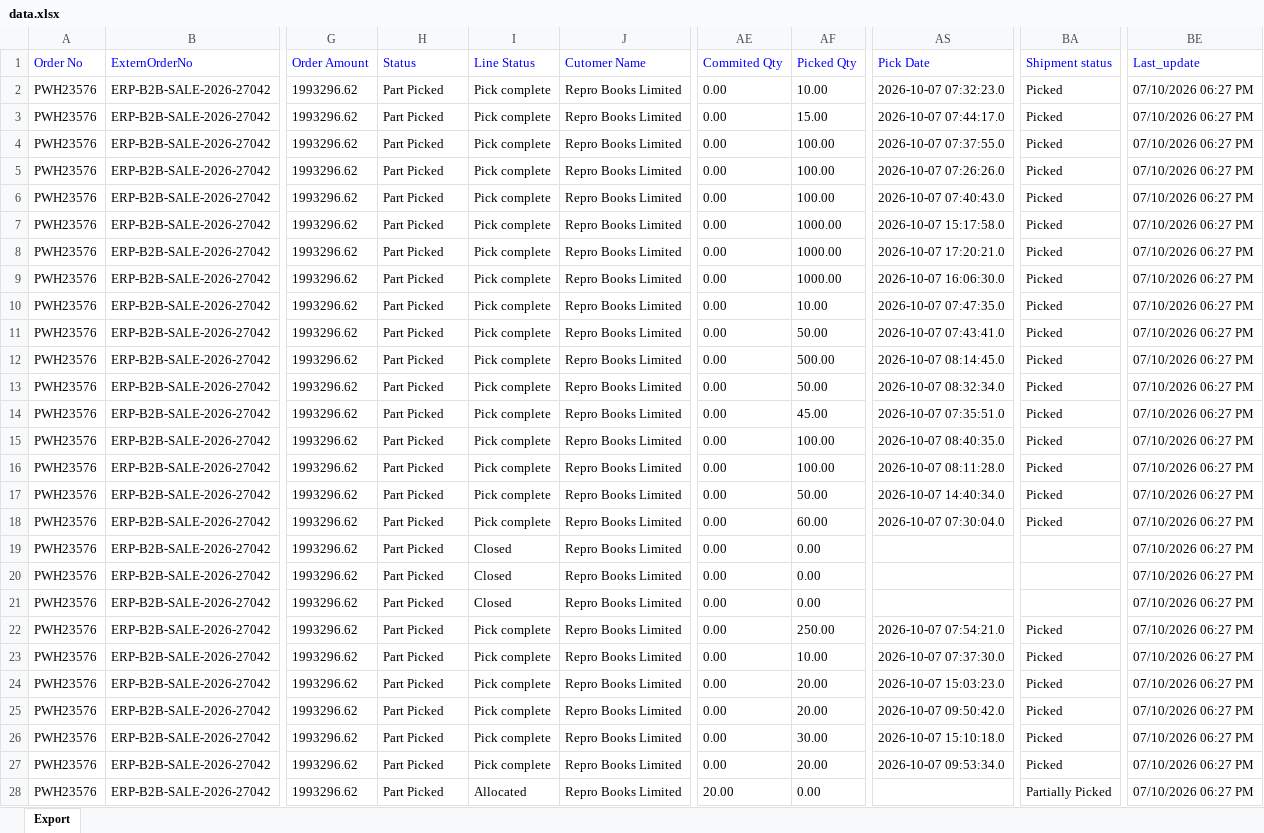
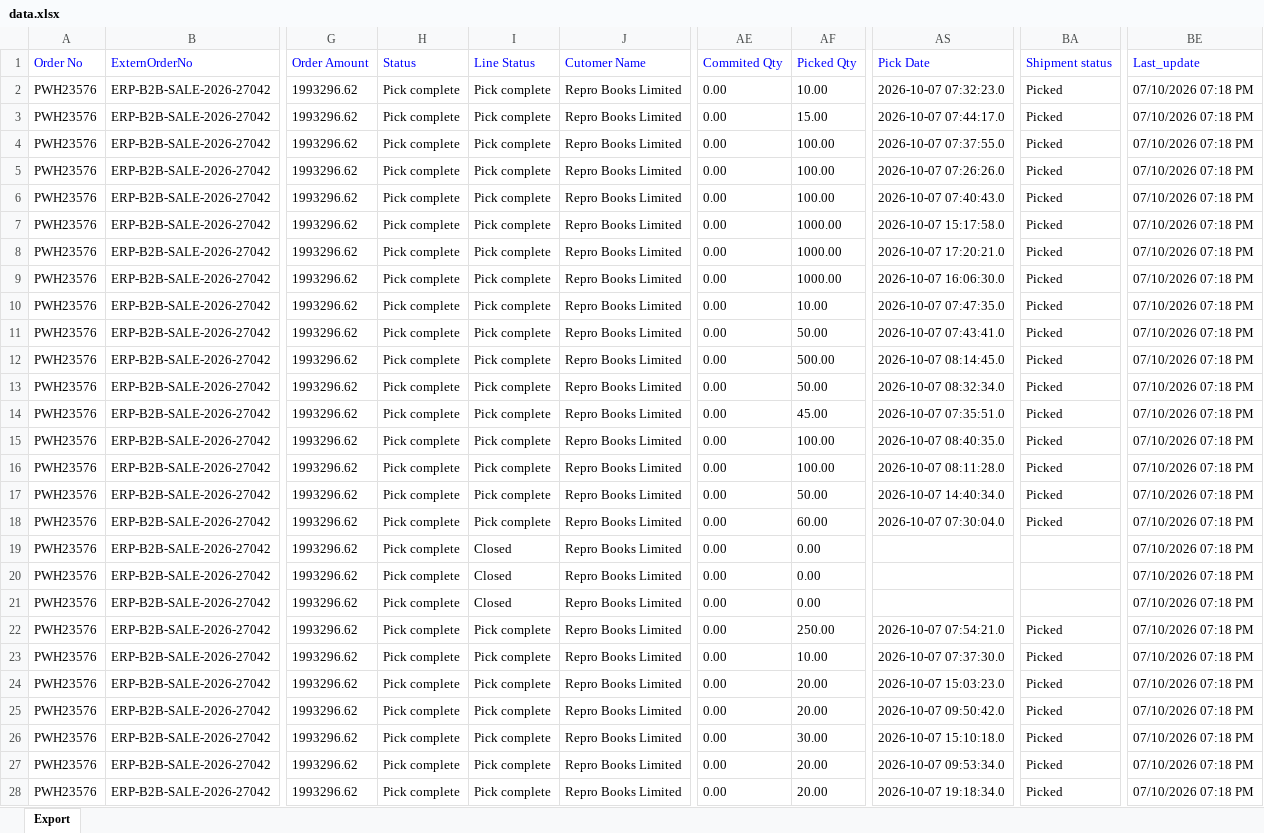
Before and after one commit to Kamal2-Pal/PW-Master-Dashboard-V2, an Excel workbook: data.xlsx, sheet Export, drawn as a sheet; only a part is shown, gaps mark what is left out; values as stored, in another font and other column widths than the file's, no borders; the diff covers the shown part only; the diff names each change by its address in the sheet, - before the commit and + after, or states it on an @@ line.

```diff
--- a/data.xlsx (sheet Export)
+++ b/data.xlsx (sheet Export)
-H2:H28 (Status): Part Picked
+H2:H28 (Status): Pick complete
-BE2:BE28 (Last_update): 07/10/2026 06:27 PM
+BE2:BE28 (Last_update): 07/10/2026 07:18 PM
-I28 (Line Status): Allocated
+I28 (Line Status): Pick complete
-AE28 (Commited Qty): 20.00
+AE28 (Commited Qty): 0.00
-AF28 (Picked Qty): 0.00
+AF28 (Picked Qty): 20.00
-AS28 (Pick Date): (empty)
+AS28 (Pick Date): 2026-10-07 19:18:34.0
-BA28 (Shipment status): Partially Picked
+BA28 (Shipment status): Picked
```
Also changed, not shown: 142 edited cells elsewhere in this sheet, returns.xlsx, 2 other files.
